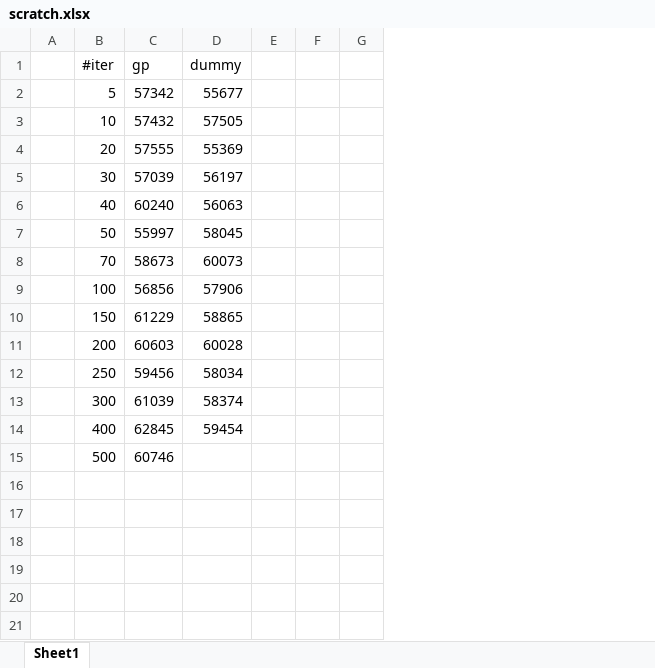
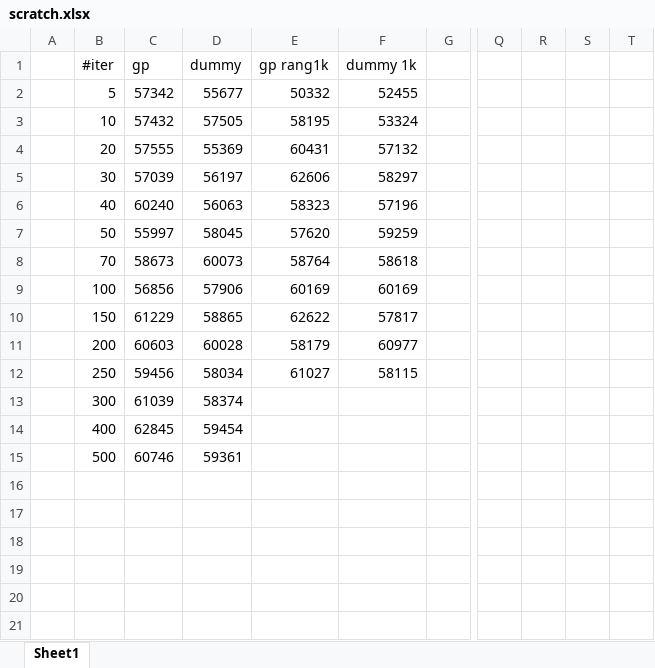
Before and after one commit to rewicks/IncrementalMining, an Excel workbook: hieu/scratch.xlsx, sheet Sheet1, drawn as a sheet; only a part is shown, gaps mark what is left out; values as stored, in another font and other column widths than the file's, no borders; charts and pictures not drawn; removed rows and columns are numbered as before the commit, all else as after; the diff covers the shown part only; the diff names each change by its address in the sheet, - before the commit and + after, or states it on an @@ line.

```diff
--- a/hieu/scratch.xlsx (sheet Sheet1)
+++ b/hieu/scratch.xlsx (sheet Sheet1)
-column E, empty
-column F, empty
+column E (gp rang1k), rows 2-12: 50332 | 58195 | 60431 | 62606 | 58323 | 57620 | 58764 | 60169 | 62622 | 58179 | 61027
+column F (dummy 1k), rows 2-12: 52455 | 53324 | 57132 | 58297 | 57196 | 59259 | 58618 | 60169 | 57817 | 60977 | 58115
+column Q, empty
+column R, empty
+column S, empty
+column T, empty
-D15 (dummy): (empty)
+D15 (dummy): 59361
```
Also changed, not shown: 50 added rows elsewhere in this sheet, charts or pictures.
